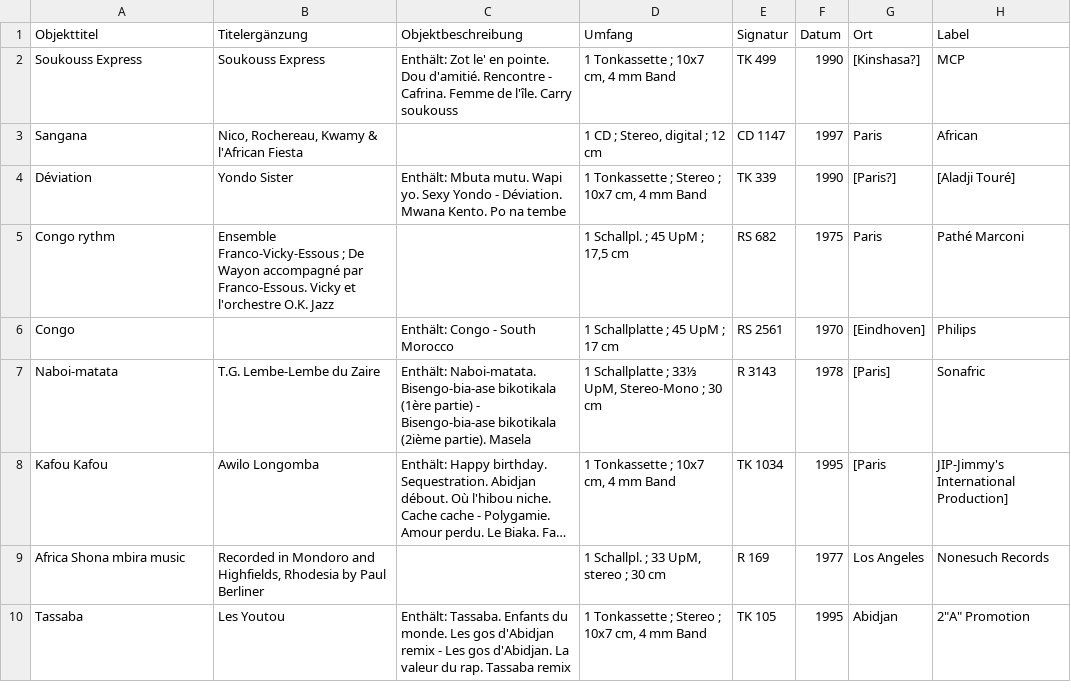
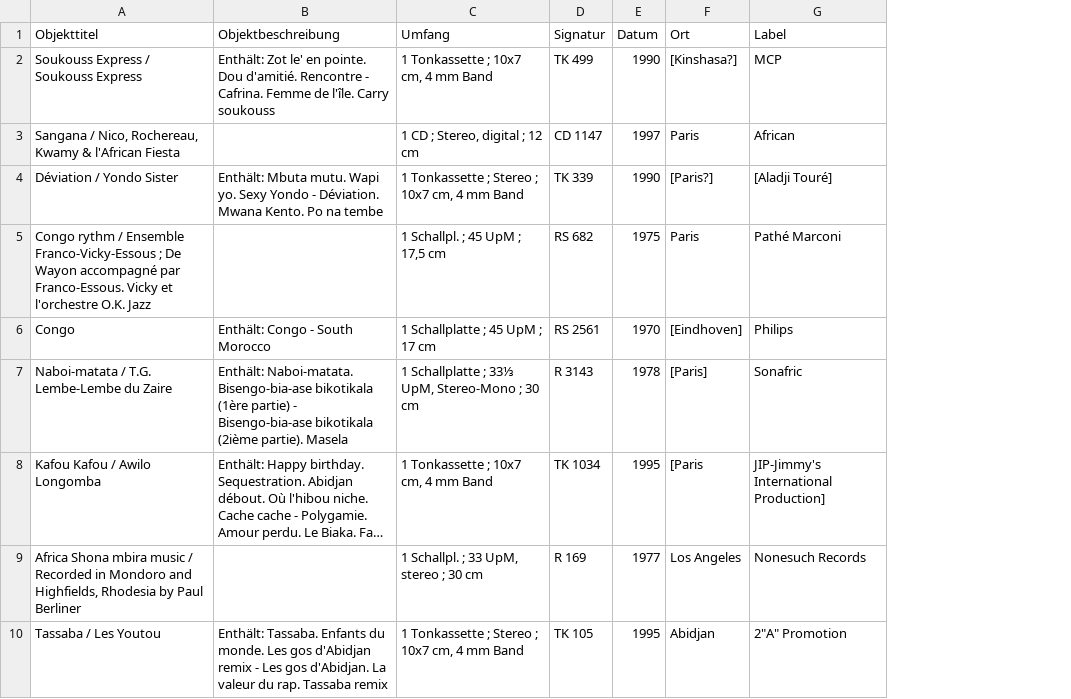
Before and after one commit to ubmainz/cbs2easydb, a CSV file: Examples/test-set-2024-02-05.csv, drawn as a sheet; long unchanged cells end in …; the diff names each change by its address in the sheet, - before the commit and + after, or states it on an @@ line.

```diff
--- a/Examples/test-set-2024-02-05.csv
+++ b/Examples/test-set-2024-02-05.csv
-column B (Titelergänzung), rows 2-10: Soukouss Express | Nico, Rochereau, Kwamy & l'African Fiesta | Yondo Sister | Ensemble Franco-Vicky-Essous ; De Wayon accompagné par Franco-Essous. Vicky et l'orchestre O.K. Jazz |  | T.G. Lembe-Lembe du Zaire | Awilo Longomba | Recorded in Mondoro and Highfields, Rhodesia by Paul Berliner | Les Youtou
-A2 (Objekttitel): Soukouss Express
+A2 (Objekttitel): Soukouss Express / Soukouss Express
-A3 (Objekttitel): Sangana
+A3 (Objekttitel): Sangana / Nico, Rochereau, Kwamy & l'African Fiesta
-A4 (Objekttitel): Déviation
+A4 (Objekttitel): Déviation / Yondo Sister
-A5 (Objekttitel): Congo rythm
+A5 (Objekttitel): Congo rythm / Ensemble Franco-Vicky-Essous ; De Wayon accompagné par Franco-Essous. Vicky et l'orchestre O.K. Jazz
-A7 (Objekttitel): Naboi-matata
+A7 (Objekttitel): Naboi-matata / T.G. Lembe-Lembe du Zaire
-A8 (Objekttitel): Kafou Kafou
+A8 (Objekttitel): Kafou Kafou / Awilo Longomba
-A9 (Objekttitel): …mbira music
+A9 (Objekttitel): …mbira music / Recorded in Mondoro and Highfields, Rhodesia by Paul Berliner
-A10 (Objekttitel): Tassaba
+A10 (Objekttitel): Tassaba / Les Youtou
```
Also changed, not shown: 1 other file.
